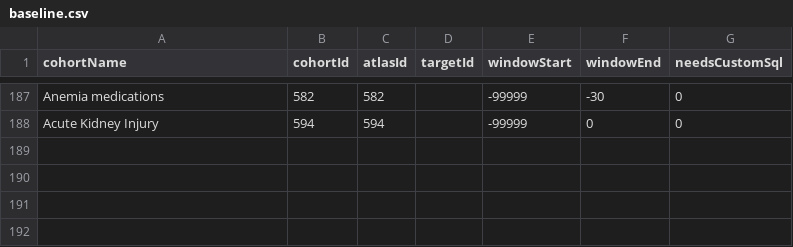
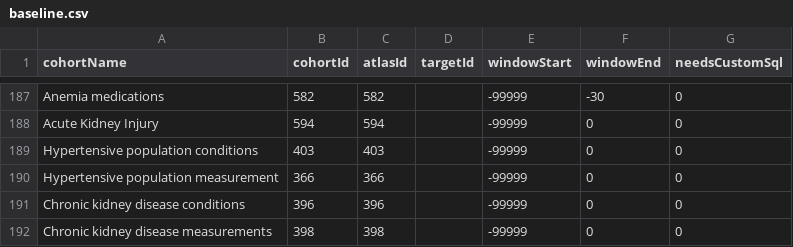
Before and after one commit to ahijazy/ENLHTNCKD, a CSV file: inst/settings/baseline.csv, drawn as a sheet; only a part is shown, gaps mark what is left out; the diff names each change by its address in the sheet, - before the commit and + after, or states it on an @@ line.

Commit message:
custom cohorts addition

```diff
--- a/inst/settings/baseline.csv
+++ b/inst/settings/baseline.csv
+row 189: Hypertensive population conditions | 403 | 403 |  | -99999 | 0 | 0
+row 190: Hypertensive population measurement | 366 | 366 |  | -99999 | 0 | 0
+row 191: Chronic kidney disease conditions | 396 | 396 |  | -99999 | 0 | 0
+row 192: Chronic kidney disease measurements | 398 | 398 |  | -99999 | 0 | 0
```
Also changed, not shown: 6 other files.
